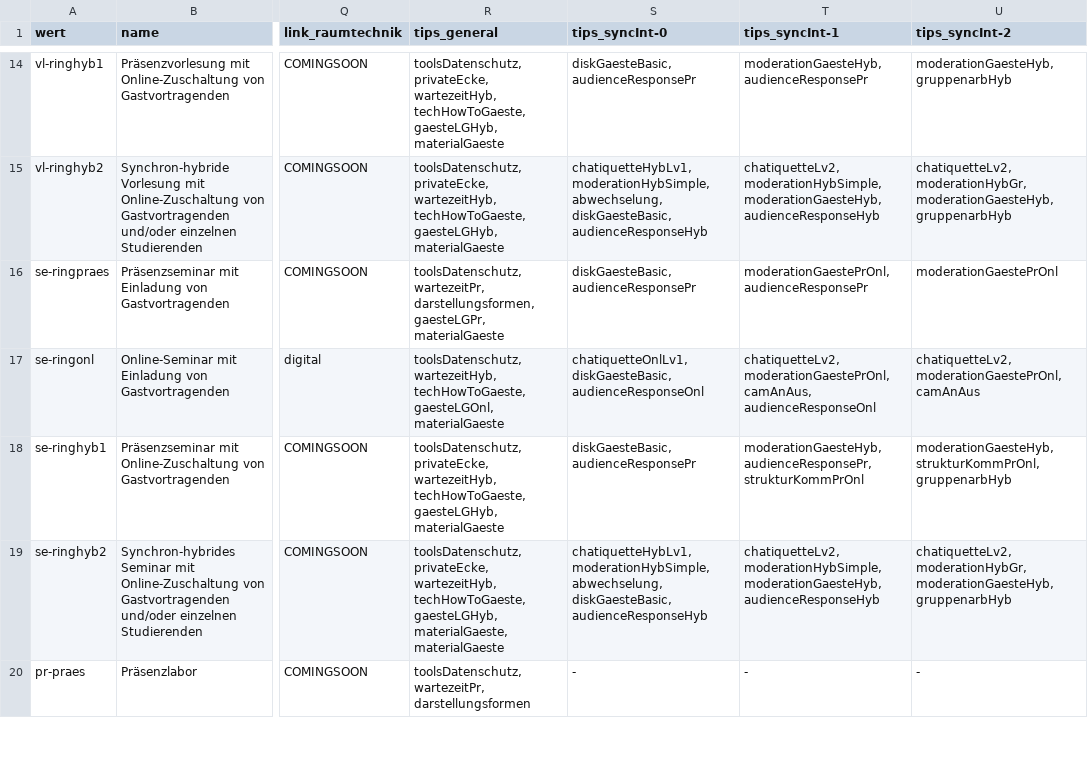
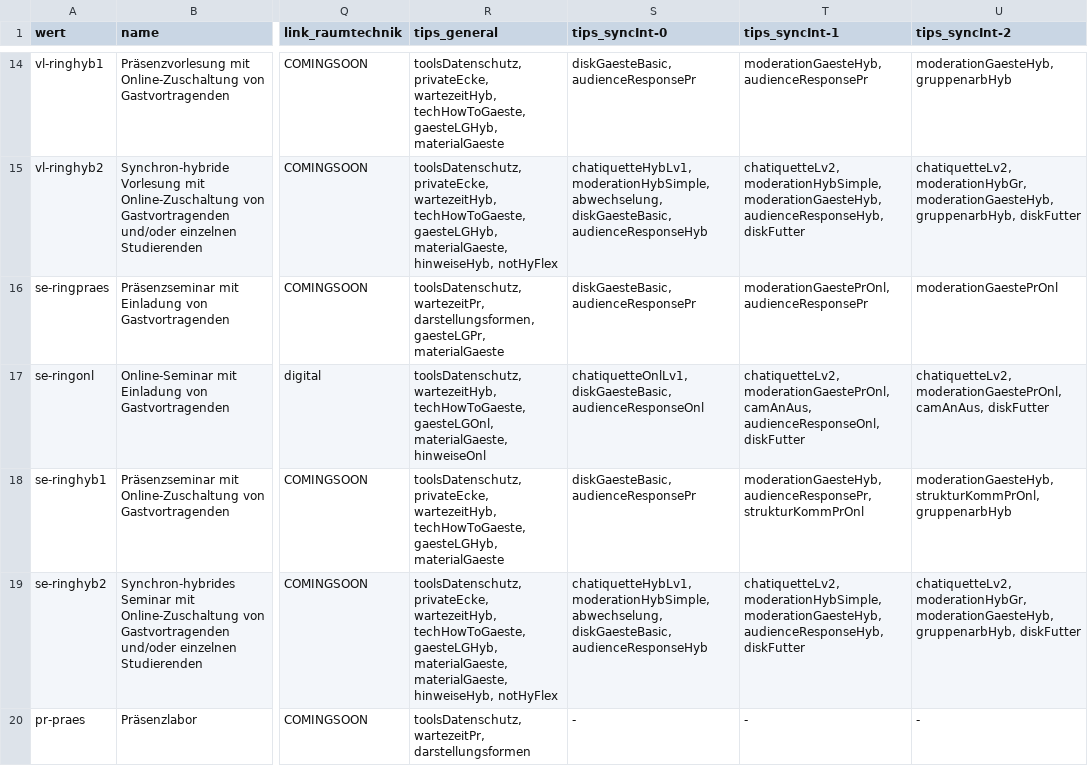
Before and after one commit to bolognalab/bolognalab.github.io, a CSV file: entscheidungshilfe-lehre/texts_tips_matrix.csv, drawn as a sheet; only a part is shown, gaps mark what is left out; the diff covers the shown part only; the diff names each change by its address in the sheet, - before the commit and + after, or states it on an @@ line.

```diff
--- a/entscheidungshilfe-lehre/texts_tips_matrix.csv
+++ b/entscheidungshilfe-lehre/texts_tips_matrix.csv
-R15 (tips_general): …techHowToGaeste, gaesteLGHyb, materialGaeste
+R15 (tips_general): …techHowToGaeste, gaesteLGHyb, materialGaeste, hinweiseHyb, notHyFlex
-T15 (tips_syncInt-1): …moderationHybSimple, moderationGaesteHyb, audienceResponseHyb
+T15 (tips_syncInt-1): …moderationHybSimple, moderationGaesteHyb, audienceResponseHyb, diskFutter
-U15 (tips_syncInt-2): …moderationHybGr, moderationGaesteHyb, gruppenarbHyb
+U15 (tips_syncInt-2): …moderationHybGr, moderationGaesteHyb, gruppenarbHyb, diskFutter
-R17 (tips_general): …techHowToGaeste, gaesteLGOnl, materialGaeste
+R17 (tips_general): …techHowToGaeste, gaesteLGOnl, materialGaeste, hinweiseOnl
-T17 (tips_syncInt-1): …moderationGaestePrOnl, camAnAus, audienceResponseOnl
+T17 (tips_syncInt-1): …moderationGaestePrOnl, camAnAus, audienceResponseOnl, diskFutter
-U17 (tips_syncInt-2): chatiquetteLv2, moderationGaestePrOnl, camAnAus
+U17 (tips_syncInt-2): chatiquetteLv2, moderationGaestePrOnl, camAnAus, diskFutter
-R19 (tips_general): …gaesteLGHyb, materialGaeste, materialGaeste
+R19 (tips_general): …gaesteLGHyb, materialGaeste, materialGaeste, hinweiseHyb, notHyFlex
-T19 (tips_syncInt-1): …moderationHybSimple, moderationGaesteHyb, audienceResponseHyb
+T19 (tips_syncInt-1): …moderationHybSimple, moderationGaesteHyb, audienceResponseHyb, diskFutter
-U19 (tips_syncInt-2): …moderationHybGr, moderationGaesteHyb, gruppenarbHyb
+U19 (tips_syncInt-2): …moderationHybGr, moderationGaesteHyb, gruppenarbHyb, diskFutter
```
Also changed, not shown: 67 edited cells elsewhere in this file, 3 other files.
